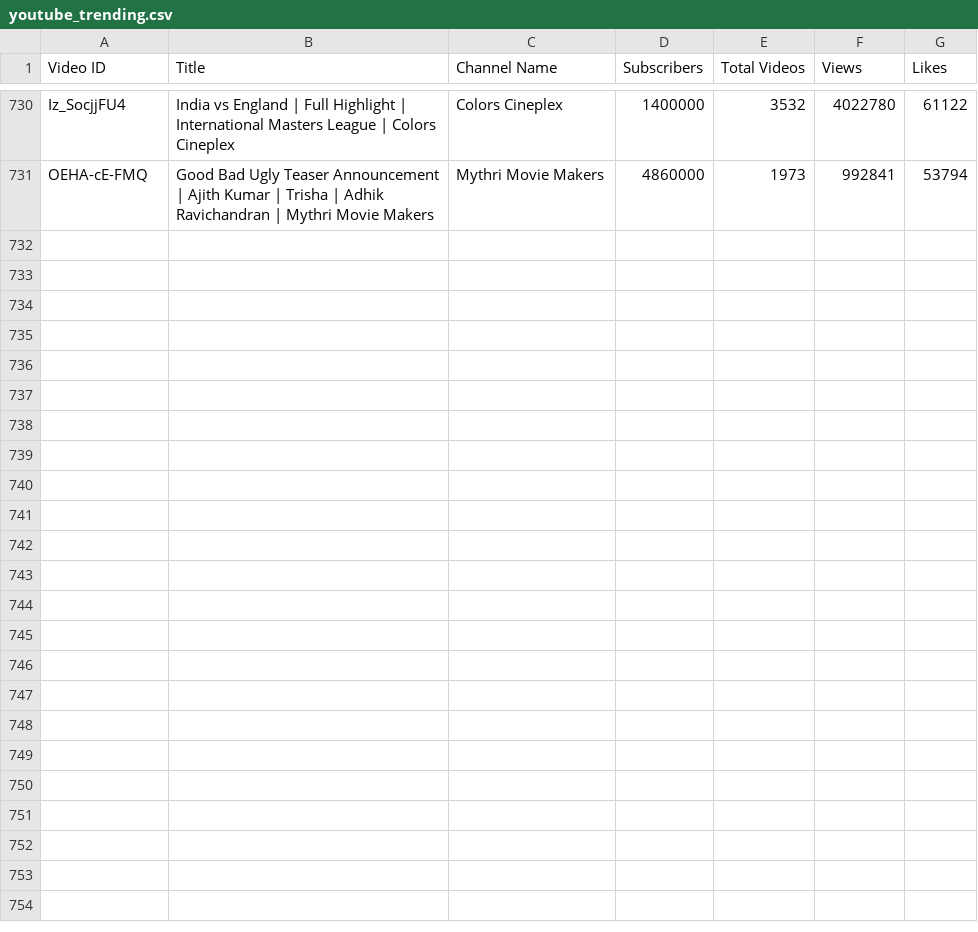
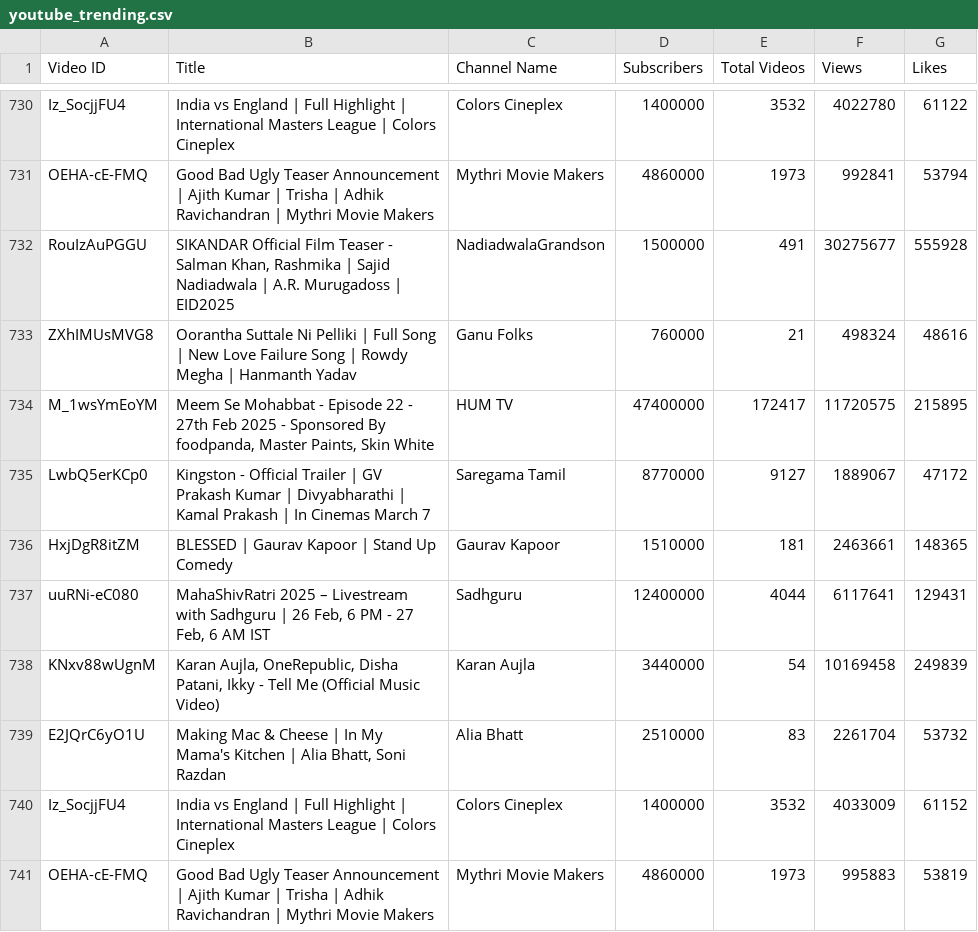
Before and after one commit to nandunanofficial/Youtube_Trend_Analysis, a CSV file: youtube_trending.csv, drawn as a sheet; only a part is shown, gaps mark what is left out.

```diff
--- a/youtube_trending.csv
+++ b/youtube_trending.csv
@@ -731 +731,11 @@ Iz_SocjjFU4,India vs England | Full Highlight |  International Masters League |
 OEHA-cE-FMQ,Good Bad Ugly Teaser Announcement | Ajith Kumar | Trisha | Adhik Ravichandran | Mythri Movie Makers,Mythri Movie Makers,4860000,1973,992841,53794
+RouIzAuPGGU,"SIKANDAR Official Film Teaser - Salman Khan, Rashmika | Sajid Nadiadwala | A.R. Murugadoss | EID2025",NadiadwalaGrandson,1500000,491,30275677,555928
+ZXhIMUsMVG8,Oorantha Suttale Ni Pelliki | Full Song | New Love Failure Song | Rowdy Megha | Hanmanth Yadav,Ganu Folks,760000,21,498324,48616
+M_1wsYmEoYM,"Meem Se Mohabbat - Episode 22 - 27th Feb 2025 - Sponsored By foodpanda, Master Paints, Skin White",HUM TV,47400000,172417,11720575,215895
+LwbQ5erKCp0,Kingston - Official Trailer | GV Prakash Kumar | Divyabharathi | Kamal Prakash | In Cinemas March 7,Saregama Tamil,8770000,9127,1889067,47172
+HxjDgR8itZM,BLESSED | Gaurav Kapoor | Stand Up Comedy,Gaurav Kapoor,1510000,181,2463661,148365
+uuRNi-eC080,"MahaShivRatri 2025 – Livestream with Sadhguru | 26 Feb, 6 PM - 27 Feb, 6 AM IST",Sadhguru,12400000,4044,6117641,129431
+KNxv88wUgnM,"Karan Aujla, OneRepublic, Disha Patani, Ikky -  Tell Me (Official Music Video)",Karan Aujla,3440000,54,10169458,249839
+E2JQrC6yO1U,"Making Mac & Cheese | In My Mama's Kitchen | Alia Bhatt, Soni Razdan",Alia Bhatt,2510000,83,2261704,53732
+Iz_SocjjFU4,India vs England | Full Highlight |  International Masters League | Colors Cineplex,Colors Cineplex,1400000,3532,4033009,61152
+OEHA-cE-FMQ,Good Bad Ugly Teaser Announcement | Ajith Kumar | Trisha | Adhik Ravichandran | Mythri Movie Makers,Mythri Movie Makers,4860000,1973,995883,53819
```
